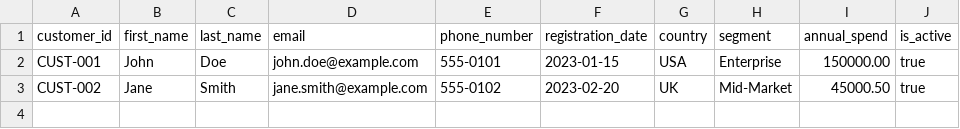
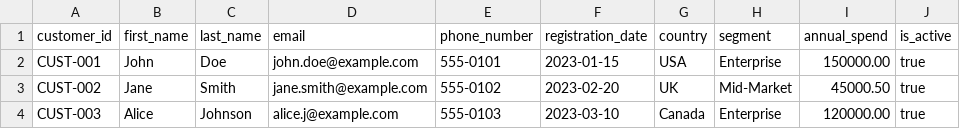
Before and after one commit to osadaRajapaksha/DataMigration, a CSV file: data/sample_data.csv, drawn as a sheet; the diff names each change by its address in the sheet, - before the commit and + after, or states it on an @@ line.

Commit message:
Add mock customer data row 3

```diff
--- a/data/sample_data.csv
+++ b/data/sample_data.csv
+row 4: CUST-003 | Alice | Johnson | alice.j@example.com | 555-0103 | 2023-03-10 | Canada | Enterprise | 120000.00 | true
```
